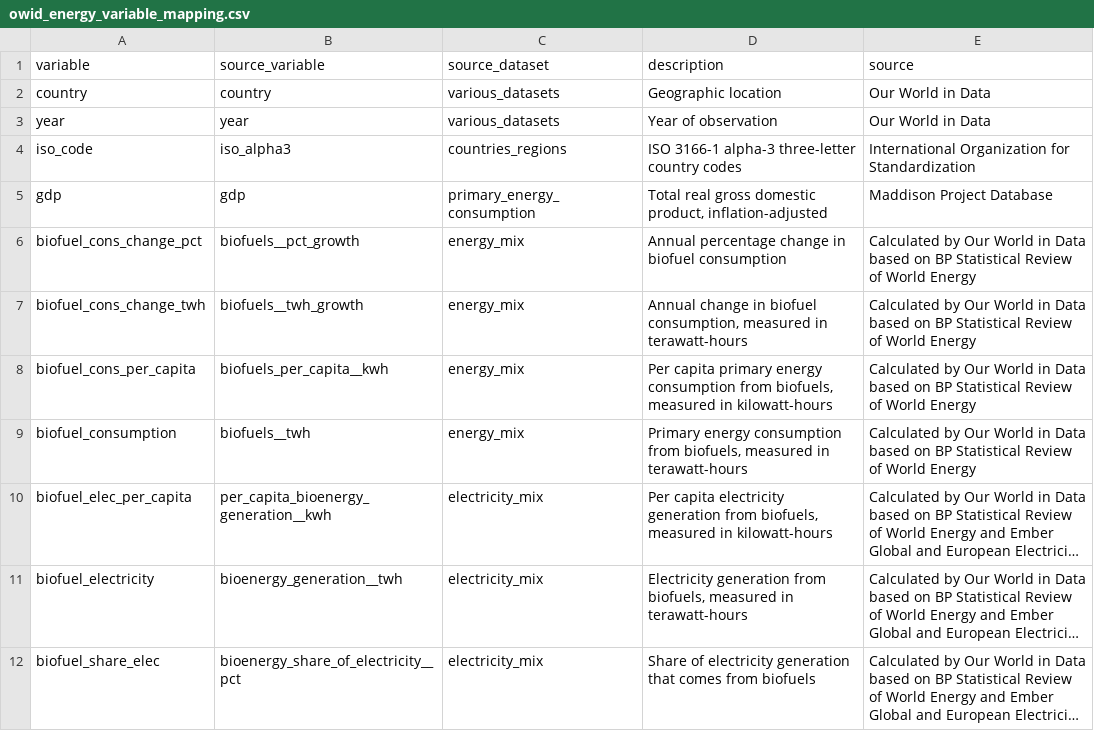
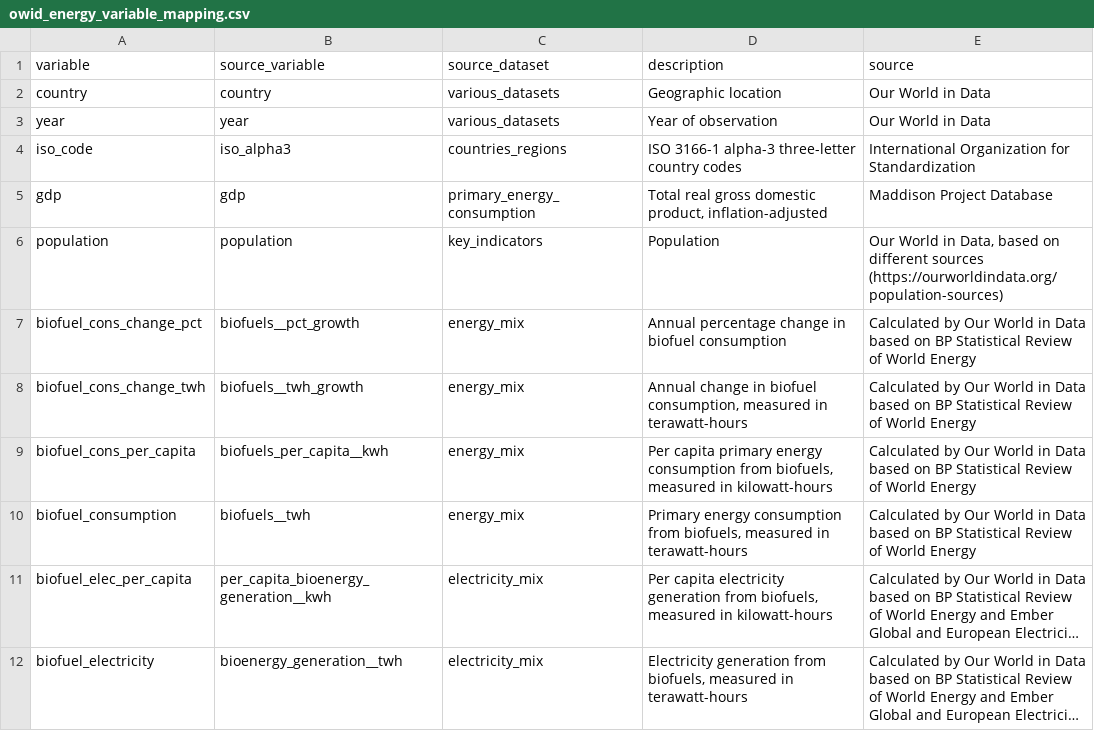
Before and after one commit to owid/etl, a CSV file: etl/steps/data/garden/energy/2022-08-05/owid_energy_variable_mapping.csv, drawn as a sheet; only a part is shown; the shorter side is filled out with more unchanged rows; long unchanged cells end in ….

Commit message:
fix(energy): Add missing population to variable mapping file in energy dataset

```diff
--- a/etl/steps/data/garden/energy/2022-08-05/owid_energy_variable_mapping.csv
+++ b/etl/steps/data/garden/energy/2022-08-05/owid_energy_variable_mapping.csv
@@ -5,2 +5,3 @@ iso_code,iso_alpha3,countries_regions,ISO 3166-1 alpha-3 three-letter country co
 gdp,gdp,primary_energy_consumption,"Total real gross domestic product, inflation-adjusted",Maddison Project Database
+population,population,key_indicators,"Population","Our World in Data, based on different sources (https://ourworldindata.org/population-sources)"
 biofuel_cons_change_pct,biofuels__pct_growth,energy_mix,Annual percentage change in biofuel consumption,Calculated by Our World in Data based on BP Statistical Review of World Energy
```
Also changed, not shown: 1 other file.
